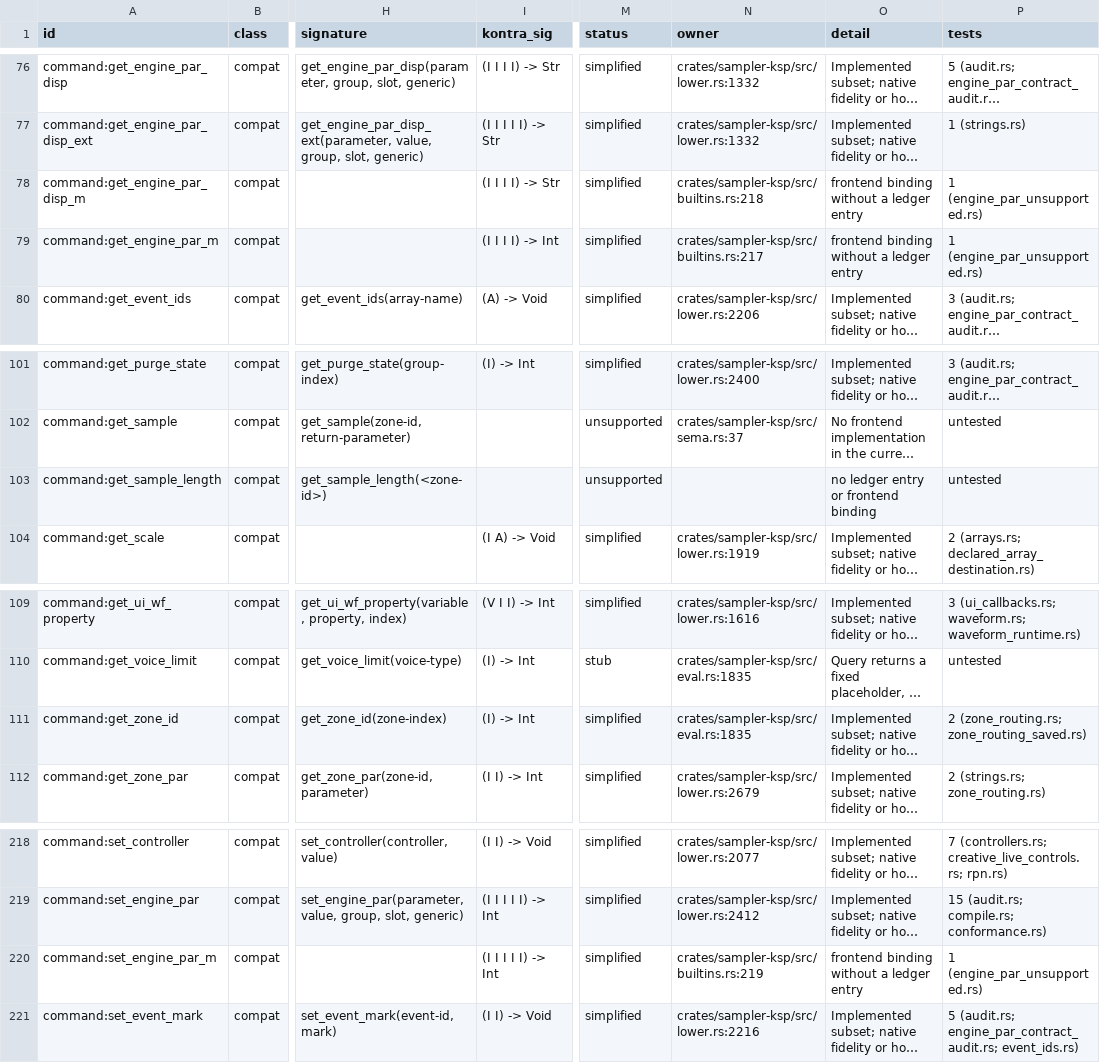
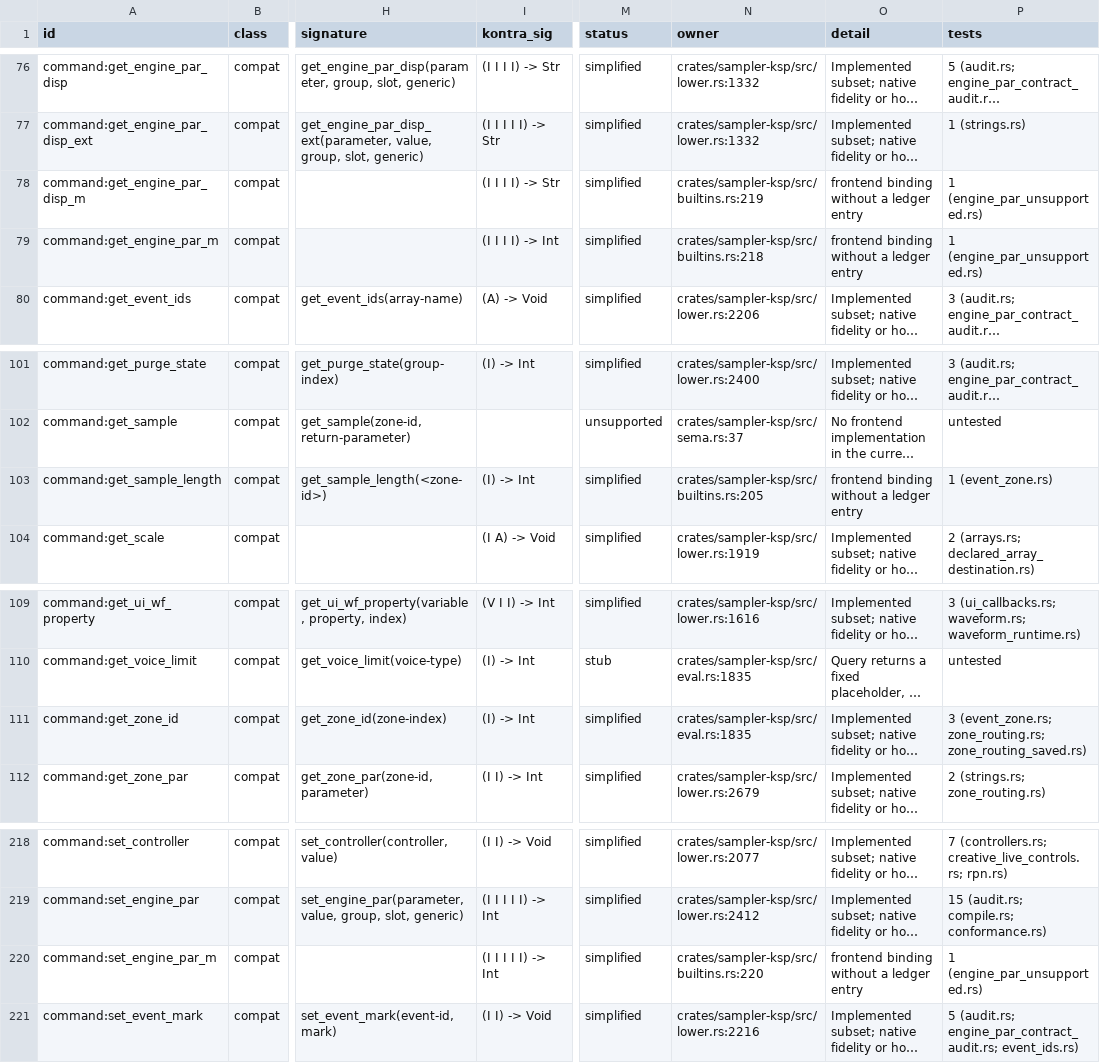
Before and after one commit to DerpcatMusic/KONTRA, a TSV file: docs/re/ksp/SYMBOLS.tsv, drawn as a sheet; only a part is shown, gaps mark what is left out; long unchanged cells end in …; the diff names each change by its address in the sheet, - before the commit and + after, or states it on an @@ line.

```diff
--- a/docs/re/ksp/SYMBOLS.tsv
+++ b/docs/re/ksp/SYMBOLS.tsv
-N78 (owner): crates/sampler-ksp/src/builtins.rs:218
+N78 (owner): crates/sampler-ksp/src/builtins.rs:219
-N79 (owner): crates/sampler-ksp/src/builtins.rs:217
+N79 (owner): crates/sampler-ksp/src/builtins.rs:218
-I103 (kontra_sig): (empty)
+I103 (kontra_sig): (I) -> Int
-M103 (status): unsupported
+M103 (status): simplified
-N103 (owner): (empty)
+N103 (owner): crates/sampler-ksp/src/builtins.rs:205
-O103 (detail): no ledger entry or frontend binding
+O103 (detail): frontend binding without a ledger entry
-P103 (tests): untested
+P103 (tests): 1 (event_zone.rs)
-P111 (tests): 2 (zone_routing.rs; zone_routing_saved.rs)
+P111 (tests): 3 (event_zone.rs; zone_routing.rs; zone_routing_saved.rs)
-N220 (owner): crates/sampler-ksp/src/builtins.rs:219
+N220 (owner): crates/sampler-ksp/src/builtins.rs:220
```
Also changed, not shown: 1 other file.
